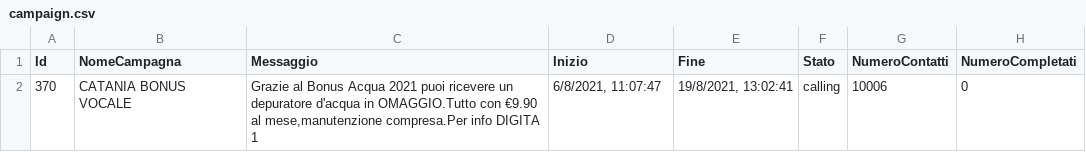
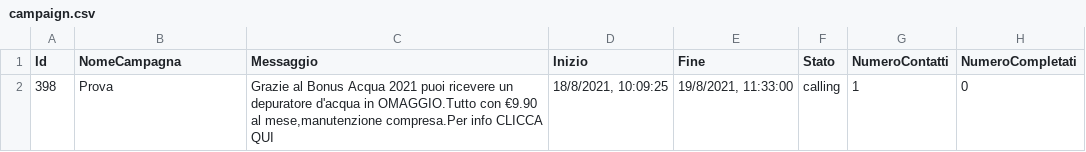
Before and after one commit to giovannitorsello/BroadcastMessageAdvertising, a CSV file: cache/campaign.csv, drawn as a sheet; removed rows and columns are numbered as before the commit, all else as after; the diff names each change by its address in the sheet, - before the commit and + after, or states it on an @@ line.

```diff
--- a/cache/campaign.csv
+++ b/cache/campaign.csv
-row 2: 370 | CATANIA BONUS VOCALE | Grazie al Bonus Acqua 2021 puoi ricevere un depuratore d'acqua in OMAGGIO.Tutto con €9.90 al mese,manutenzione compresa.Per info DIGITA 1 | 6/8/2021, 11:07:47 | 19/8/2021, 13:02:41 | calling | 10006 | 0
+row 2: 398 | Prova | Grazie al Bonus Acqua 2021 puoi ricevere un depuratore d'acqua in OMAGGIO.Tutto con €9.90 al mese,manutenzione compresa.Per info CLICCA QUI | 18/8/2021, 10:09:25 | 19/8/2021, 11:33:00 | calling | 1 | 0
```
Also changed, not shown: 2 other files.
